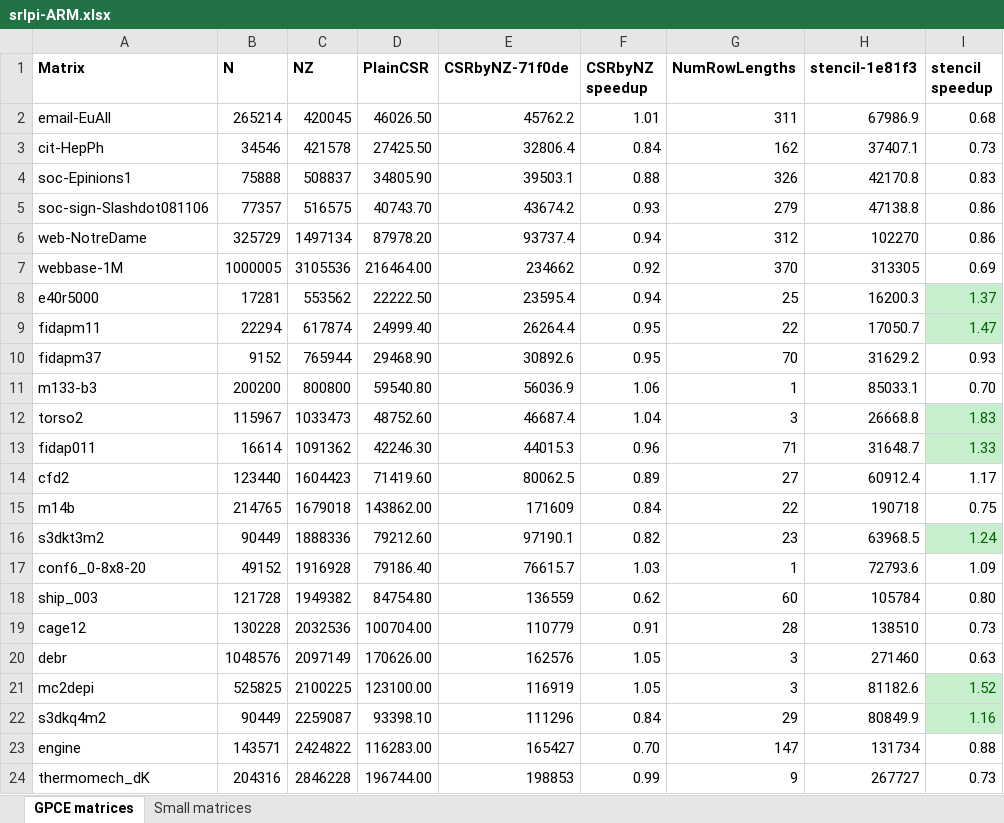
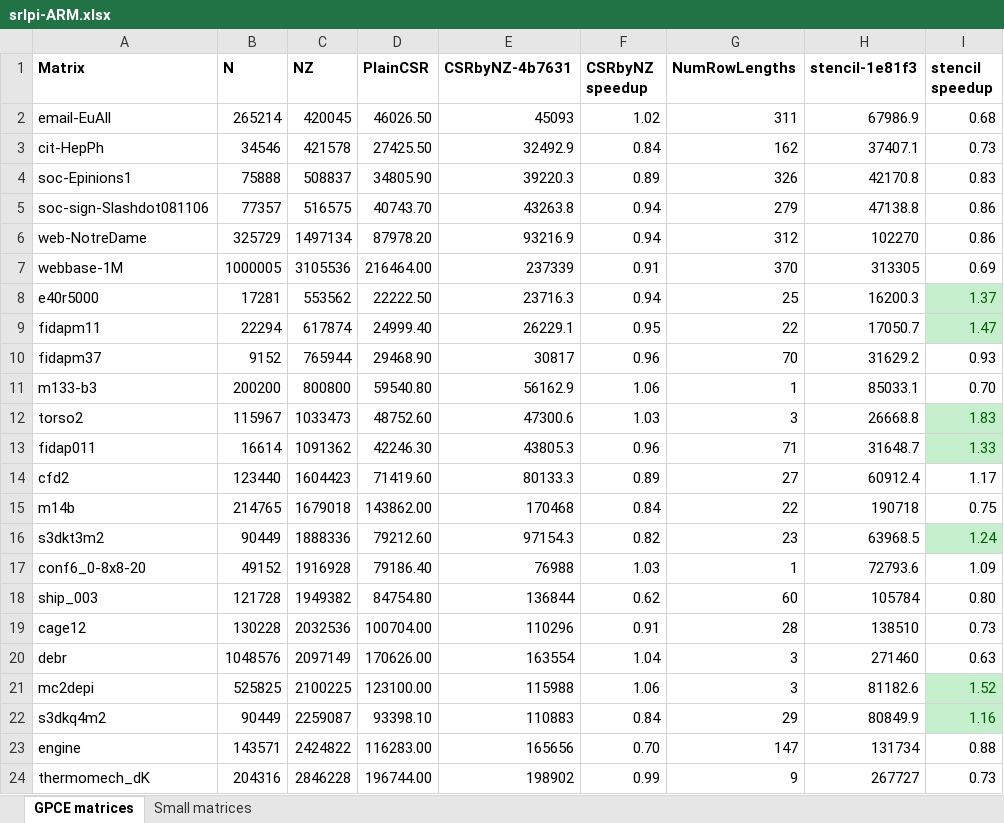
Before and after one commit to ozusrl/thundercat, an Excel workbook: results/srlpi-ARM.xlsx, sheet GPCE matrices, drawn as a sheet; only a part is shown; values as stored, in another font and other column widths than the file's, no borders; the diff names each change by its address in the sheet, - before the commit and + after, or states it on an @@ line.

Commit message:
Updated srlpi results with code alignment and NOP's.

```diff
--- a/results/srlpi-ARM.xlsx (sheet GPCE matrices)
+++ b/results/srlpi-ARM.xlsx (sheet GPCE matrices)
-E1: CSRbyNZ-71f0de
+E1: CSRbyNZ-4b7631
-E2 (CSRbyNZ-4b7631): 45762.2
+E2 (CSRbyNZ-4b7631): 45093
-F2 (CSRbyNZ speedup): 1.01
+F2 (CSRbyNZ speedup): 1.02
-E3 (CSRbyNZ-4b7631): 32806.4
+E3 (CSRbyNZ-4b7631): 32492.9
-E4 (CSRbyNZ-4b7631): 39503.1
+E4 (CSRbyNZ-4b7631): 39220.3
-F4 (CSRbyNZ speedup): 0.88
+F4 (CSRbyNZ speedup): 0.89
-E5 (CSRbyNZ-4b7631): 43674.2
+E5 (CSRbyNZ-4b7631): 43263.8
-F5 (CSRbyNZ speedup): 0.93
+F5 (CSRbyNZ speedup): 0.94
-E6 (CSRbyNZ-4b7631): 93737.4
+E6 (CSRbyNZ-4b7631): 93216.9
-E7 (CSRbyNZ-4b7631): 234662
+E7 (CSRbyNZ-4b7631): 237339
-F7 (CSRbyNZ speedup): 0.92
+F7 (CSRbyNZ speedup): 0.91
-E8 (CSRbyNZ-4b7631): 23595.4
+E8 (CSRbyNZ-4b7631): 23716.3
-E9 (CSRbyNZ-4b7631): 26264.4
+E9 (CSRbyNZ-4b7631): 26229.1
-E10 (CSRbyNZ-4b7631): 30892.6
+E10 (CSRbyNZ-4b7631): 30817
-F10 (CSRbyNZ speedup): 0.95
+F10 (CSRbyNZ speedup): 0.96
-E11 (CSRbyNZ-4b7631): 56036.9
+E11 (CSRbyNZ-4b7631): 56162.9
-E12 (CSRbyNZ-4b7631): 46687.4
+E12 (CSRbyNZ-4b7631): 47300.6
-F12 (CSRbyNZ speedup): 1.04
+F12 (CSRbyNZ speedup): 1.03
-E13 (CSRbyNZ-4b7631): 44015.3
+E13 (CSRbyNZ-4b7631): 43805.3
-E14 (CSRbyNZ-4b7631): 80062.5
+E14 (CSRbyNZ-4b7631): 80133.3
-E15 (CSRbyNZ-4b7631): 171609
+E15 (CSRbyNZ-4b7631): 170468
-E16 (CSRbyNZ-4b7631): 97190.1
+E16 (CSRbyNZ-4b7631): 97154.3
-E17 (CSRbyNZ-4b7631): 76615.7
+E17 (CSRbyNZ-4b7631): 76988
-E18 (CSRbyNZ-4b7631): 136559
+E18 (CSRbyNZ-4b7631): 136844
-E19 (CSRbyNZ-4b7631): 110779
+E19 (CSRbyNZ-4b7631): 110296
-E20 (CSRbyNZ-4b7631): 162576
+E20 (CSRbyNZ-4b7631): 163554
-F20 (CSRbyNZ speedup): 1.05
+F20 (CSRbyNZ speedup): 1.04
-E21 (CSRbyNZ-4b7631): 116919
+E21 (CSRbyNZ-4b7631): 115988
-F21 (CSRbyNZ speedup): 1.05
+F21 (CSRbyNZ speedup): 1.06
-E22 (CSRbyNZ-4b7631): 111296
+E22 (CSRbyNZ-4b7631): 110883
-E23 (CSRbyNZ-4b7631): 165427
+E23 (CSRbyNZ-4b7631): 165656
-E24 (CSRbyNZ-4b7631): 198853
+E24 (CSRbyNZ-4b7631): 198902
```
Also changed, not shown: sheet Small matrices.
